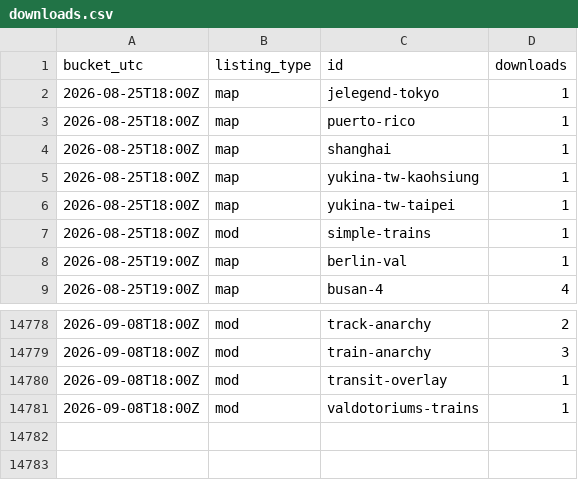
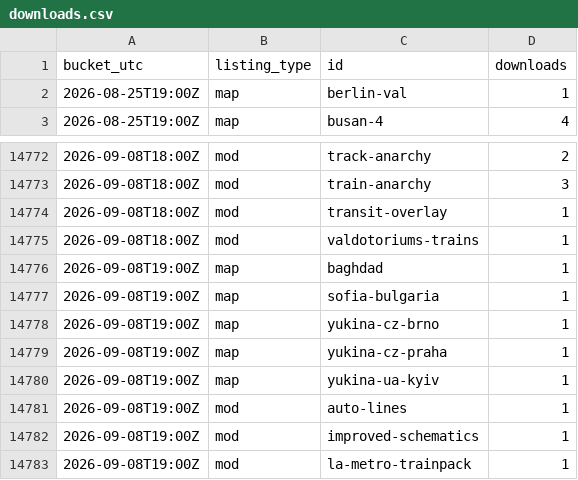
Before and after one commit to Subway-Builder-Modded/The-Railyard, a CSV file: analytics/hourly/downloads.csv, drawn as a sheet; only a part is shown, gaps mark what is left out.

```diff
--- a/analytics/hourly/downloads.csv
+++ b/analytics/hourly/downloads.csv
@@ -1,8 +1,2 @@
 bucket_utc,listing_type,id,downloads
-2026-08-25T18:00Z,map,jelegend-tokyo,1
-2026-08-25T18:00Z,map,puerto-rico,1
-2026-08-25T18:00Z,map,shanghai,1
-2026-08-25T18:00Z,map,yukina-tw-kaohsiung,1
-2026-08-25T18:00Z,map,yukina-tw-taipei,1
-2026-08-25T18:00Z,mod,simple-trains,1
 2026-08-25T19:00Z,map,berlin-val,1
@@ -14781 +14775,9 @@ bucket_utc,listing_type,id,downloads
 2026-09-08T18:00Z,mod,valdotoriums-trains,1
+2026-09-08T19:00Z,map,baghdad,1
+2026-09-08T19:00Z,map,sofia-bulgaria,1
+2026-09-08T19:00Z,map,yukina-cz-brno,1
+2026-09-08T19:00Z,map,yukina-cz-praha,1
+2026-09-08T19:00Z,map,yukina-ua-kyiv,1
+2026-09-08T19:00Z,mod,auto-lines,1
+2026-09-08T19:00Z,mod,improved-schematics,1
+2026-09-08T19:00Z,mod,la-metro-trainpack,1
```
Also changed, not shown: analytics/hourly/downloads-2026-09.csv, analytics/railyard_app_by_day.csv, 8 other files.
